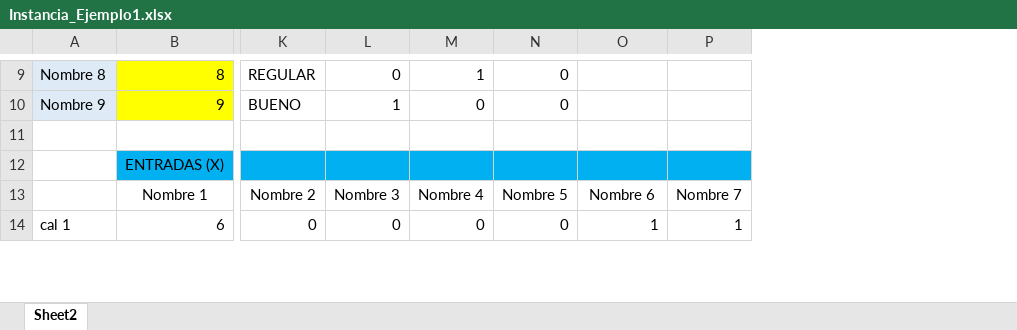
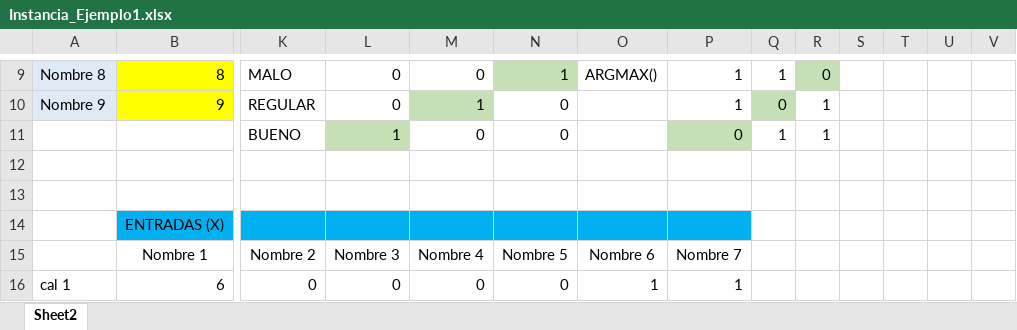
Before and after one commit to ahgarciar/DCC_SegundoSemestre, an Excel workbook: RN_Asociador_Lineal-Ejemplo1/Instancia_Ejemplo1.xlsx, sheet Sheet2, drawn as a sheet; only a part is shown, gaps mark what is left out; values as stored, in another font and other column widths than the file's, no borders; rows hold the shown columns only; the diff covers the shown part only; the diff names each change by its address in the sheet, - before the commit and + after, or states it on an @@ line.

```diff
--- a/RN_Asociador_Lineal-Ejemplo1/Instancia_Ejemplo1.xlsx (sheet Sheet2)
+++ b/RN_Asociador_Lineal-Ejemplo1/Instancia_Ejemplo1.xlsx (sheet Sheet2)
+column Q, rows 9-10: 1 | 0
+column R, rows 9-10: 0 | 1
+column S, empty
+column T, empty
+column U, empty
+column V, empty
-K9: REGULAR
+K9: MALO
-M9: 1
+M9: 0
-N9 fill: none
+N9 fill: #C5E0B4
-N9: 0
+N9: 1
-O9: (empty)
+O9: ARGMAX()
-P9:P10: (empty)
+P9:P10: 1
-K10: BUENO
+K10: REGULAR
-L10: 1
+L10: 0
-M10: 0
+M10: 1
-M10 fill: none
+M10 fill: #C5E0B4
+row 11:  |  | BUENO | 1 | 0 | 0 |  | 0 | 1 | 1
+row 12: (empty)
```
Also changed, not shown: 19 edited cells, cell formats and merged cells elsewhere in this sheet, 10 other files.
